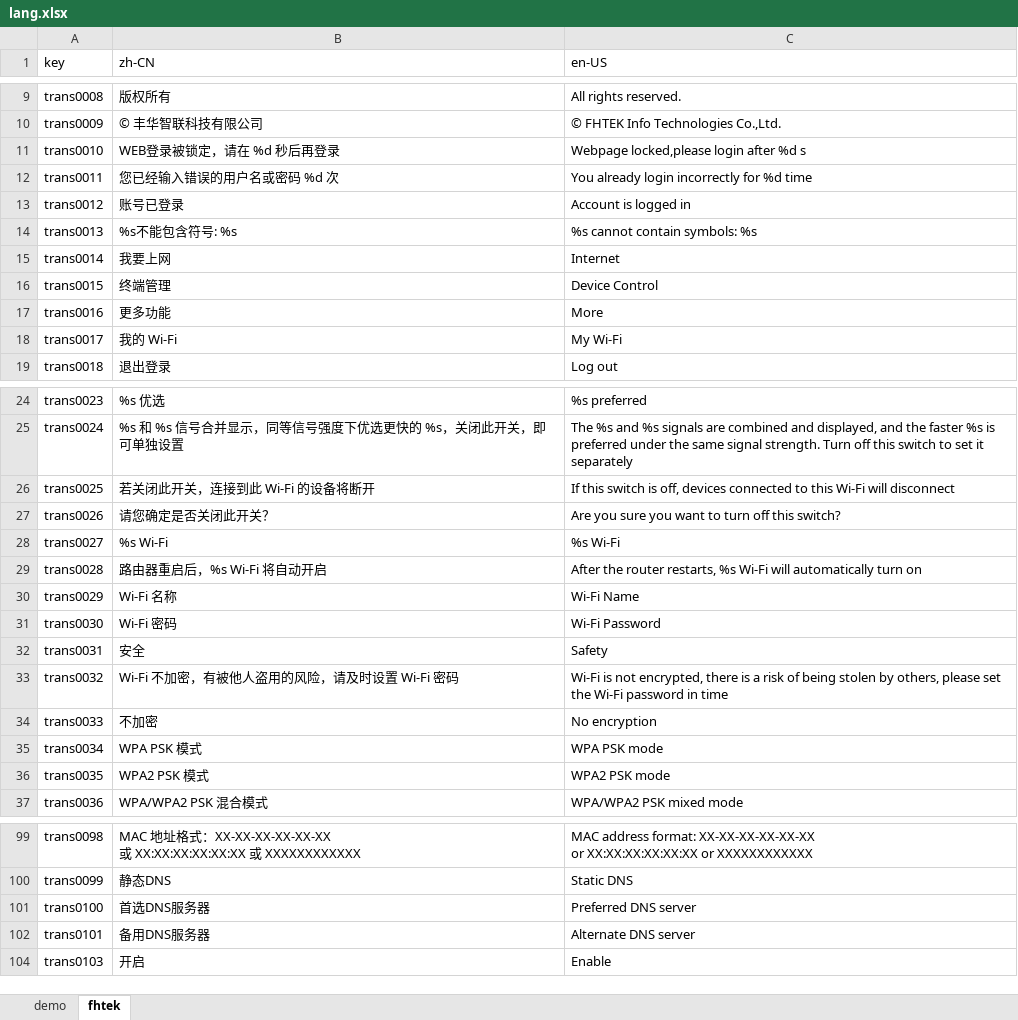
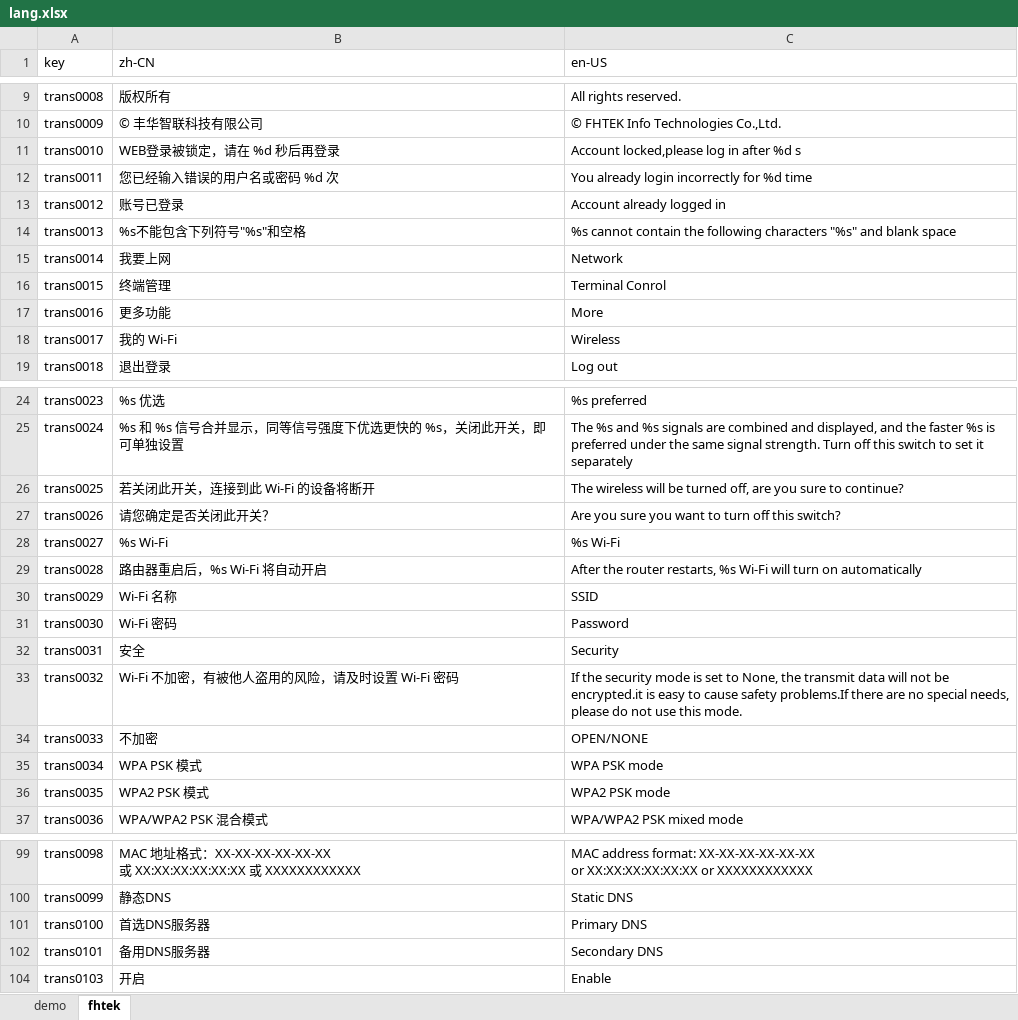
Before and after one commit to ytppp/fhtek-docs, an Excel workbook: lang.xlsx, sheet fhtek, drawn as a sheet; only a part is shown, gaps mark what is left out; values as stored, in another font and other column widths than the file's, no borders; the diff covers the shown part only; the diff names each change by its address in the sheet, - before the commit and + after, or states it on an @@ line.

```diff
--- a/lang.xlsx (sheet fhtek)
+++ b/lang.xlsx (sheet fhtek)
-C11 (en-US): Webpage locked,please login after %d s
+C11 (en-US): Account locked,please log in after %d s
-C13 (en-US): Account is logged in
+C13 (en-US): Account already logged in
-B14 (zh-CN): %s不能包含符号: %s
+B14 (zh-CN): %s不能包含下列符号"%s"和空格
-C14 (en-US): …cannot contain symbols: %s
+C14 (en-US): …cannot contain the following characters "%s" and blank space
-C15 (en-US): Internet
+C15 (en-US): Network
-C16 (en-US): Device Control
+C16 (en-US): Terminal Conrol
-C18 (en-US): My Wi-Fi
+C18 (en-US): Wireless
-C26 (en-US): If this switch is off, devices connected to this Wi-Fi will disconnect
+C26 (en-US): The wireless will be turned off, are you sure to continue?
-C29 (en-US): …Wi-Fi will automatically turn on
+C29 (en-US): …Wi-Fi will turn on automatically
-C30 (en-US): Wi-Fi Name
+C30 (en-US): SSID
-C31 (en-US): Wi-Fi Password
+C31 (en-US): Password
-C32 (en-US): Safety
+C32 (en-US): Security
-C33 (en-US): Wi-Fi is not encrypted, there is a risk of being stolen by others, please set the Wi-Fi password in time
+C33 (en-US): If the security mode is set to None, the transmit data will not be encrypted.it is easy to cause safety problems.If there are no special needs, please do not use this mode.
-C34 (en-US): No encryption
+C34 (en-US): OPEN/NONE
-C101 (en-US): Preferred DNS server
+C101 (en-US): Primary DNS
-C102 (en-US): Alternate DNS server
+C102 (en-US): Secondary DNS
```
Also changed, not shown: 9 edited cells elsewhere in this sheet, sheet demo, 2 other files.
